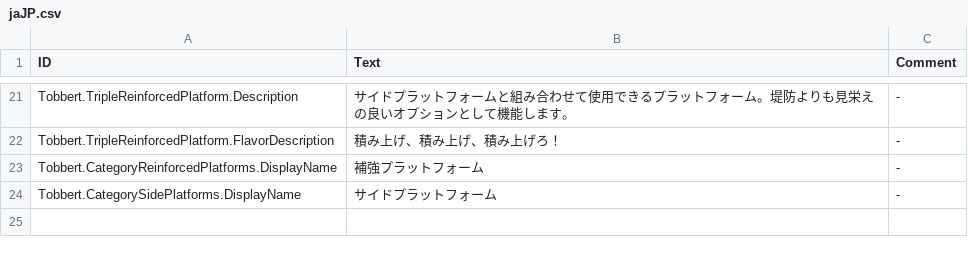
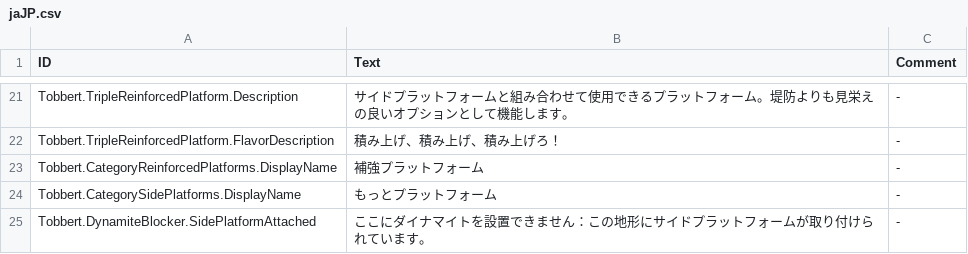
Before and after one commit to calloatti/More-Platforms, a CSV file: Version-1.0/Localizations/jaJP.csv, drawn as a sheet; only a part is shown, gaps mark what is left out.

```diff
--- a/Version-1.0/Localizations/jaJP.csv
+++ b/Version-1.0/Localizations/jaJP.csv
@@ -23,2 +23,3 @@ Tobbert.TripleReinforcedPlatform.FlavorDescription,"積み上げ、積み上げ
 Tobbert.CategoryReinforcedPlatforms.DisplayName,"補強プラットフォーム","-"
-Tobbert.CategorySidePlatforms.DisplayName,"サイドプラットフォーム","-"
+Tobbert.CategorySidePlatforms.DisplayName,"もっとプラットフォーム","-"
+Tobbert.DynamiteBlocker.SidePlatformAttached,"ここにダイナマイトを設置できません：この地形にサイドプラットフォームが取り付けられています。","-"
```
Also changed, not shown: Version-1.0/Localizations/deDE.csv, Version-1.0/Localizations/koKR.csv, 20 other files.
